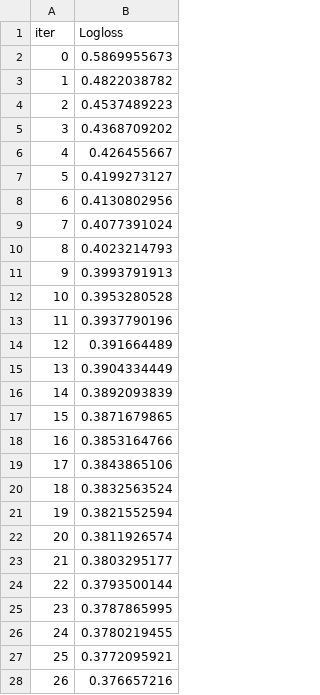
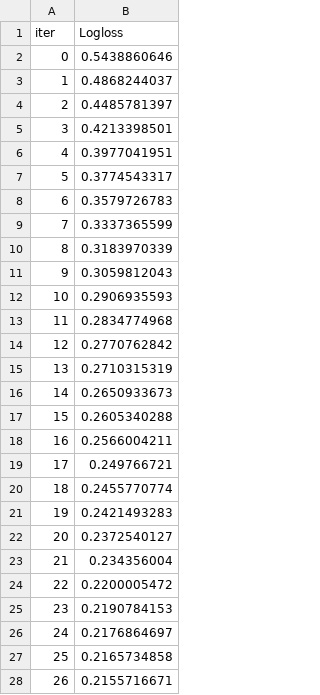
Before and after one commit to briggsprashar/ML-health-analytics-diabetes, a TSV file: catboost_info/learn_error.tsv, drawn as a sheet; only a part is shown; the diff covers the shown part only.

```diff
--- a/catboost_info/learn_error.tsv
+++ b/catboost_info/learn_error.tsv
@@ -1,28 +1,28 @@
 iter	Logloss
-0	0.5869955673
-1	0.4822038782
-2	0.4537489223
-3	0.4368709202
-4	0.426455667
-5	0.4199273127
-6	0.4130802956
-7	0.4077391024
-8	0.4023214793
-9	0.3993791913
-10	0.3953280528
-11	0.3937790196
-12	0.391664489
-13	0.3904334449
-14	0.3892093839
-15	0.3871679865
-16	0.3853164766
-17	0.3843865106
-18	0.3832563524
-19	0.3821552594
-20	0.3811926574
-21	0.3803295177
-22	0.3793500144
-23	0.3787865995
-24	0.3780219455
-25	0.3772095921
-26	0.376657216
+0	0.5438860646
+1	0.4868244037
+2	0.4485781397
+3	0.4213398501
+4	0.3977041951
+5	0.3774543317
+6	0.3579726783
+7	0.3337365599
+8	0.3183970339
+9	0.3059812043
+10	0.2906935593
+11	0.2834774968
+12	0.2770762842
+13	0.2710315319
+14	0.2650933673
+15	0.2605340288
+16	0.2566004211
+17	0.249766721
+18	0.2455770774
+19	0.2421493283
+20	0.2372540127
+21	0.234356004
+22	0.2200005472
+23	0.2190784153
+24	0.2176864697
+25	0.2165734858
+26	0.2155716671
```
Also changed, not shown: 173 edited cells elsewhere in this file, catboost_info/time_left.tsv, 6 other files.
